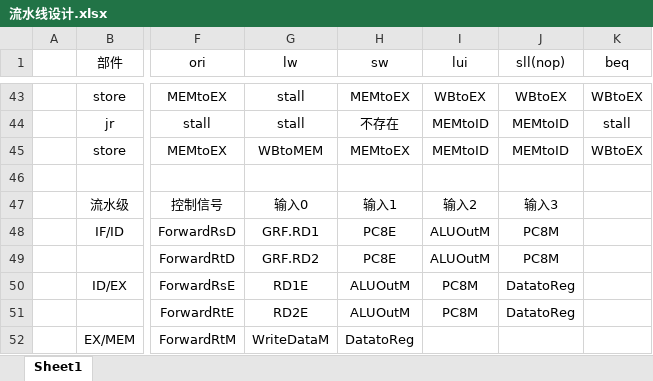
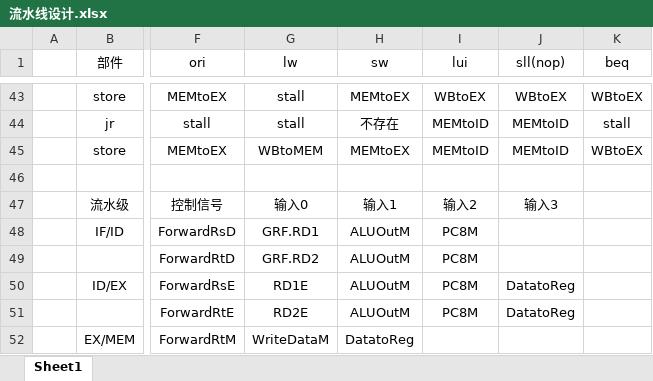
Before and after one commit to WenMellors/computer-organization, an Excel workbook: 流水线设计.xlsx, sheet Sheet1, drawn as a sheet; only a part is shown, gaps mark what is left out; values as stored, in another font and other column widths than the file's, no borders; the diff names each change by its address in the sheet, - before the commit and + after, or states it on an @@ line.

```diff
--- a/流水线设计.xlsx (sheet Sheet1)
+++ b/流水线设计.xlsx (sheet Sheet1)
-H48:H49 (sw): PC8E
+H48:H49 (sw): ALUOutM
-I48:I49 (lui): ALUOutM
+I48:I49 (lui): PC8M
-J48:J49 (sll(nop)): PC8M
+J48:J49 (sll(nop)): (empty)
```
Also changed, not shown: 5 other files.
